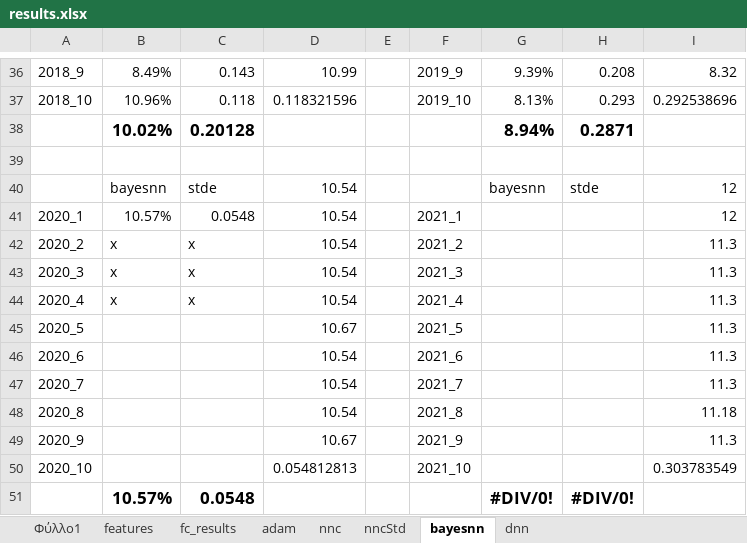
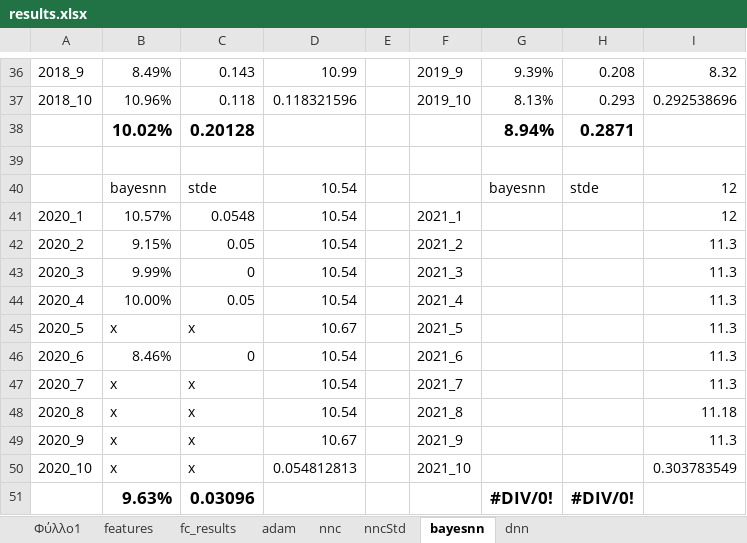
Before and after one commit to itsoulos/MLFOREST, an Excel workbook: PAPER_METEO/results.xlsx, sheet bayesnn, drawn as a sheet; only a part is shown, gaps mark what is left out; values as stored, in another font and other column widths than the file's, no borders; the diff names each change by its address in the sheet, - before the commit and + after, or states it on an @@ line.

Commit message:
doc

```diff
--- a/PAPER_METEO/results.xlsx (sheet bayesnn)
+++ b/PAPER_METEO/results.xlsx (sheet bayesnn)
-B42: x
+B42: 9.15%
-C42: x
+C42: 0.05
-B43: x
+B43: 9.99%
-C43: x
+C43: 0
-B44: x
+B44: 10.00%
-C44: x
+C44: 0.05
-B45: (empty)
+B45: x
-C45: (empty)
+C45: x
-B46: (empty)
+B46: 8.46%
-C46: (empty)
+C46: 0
-B47:B50: (empty)
+B47:B50: x
-C47:C50: (empty)
+C47:C50: x
-B51: 10.57%
+B51: 9.63%
-C51: 0.0548
+C51: 0.03096
```
